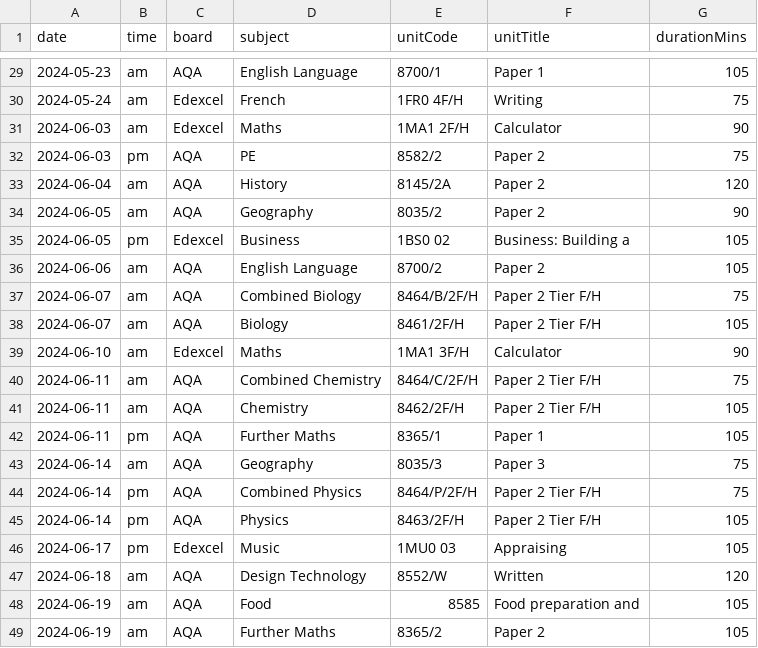
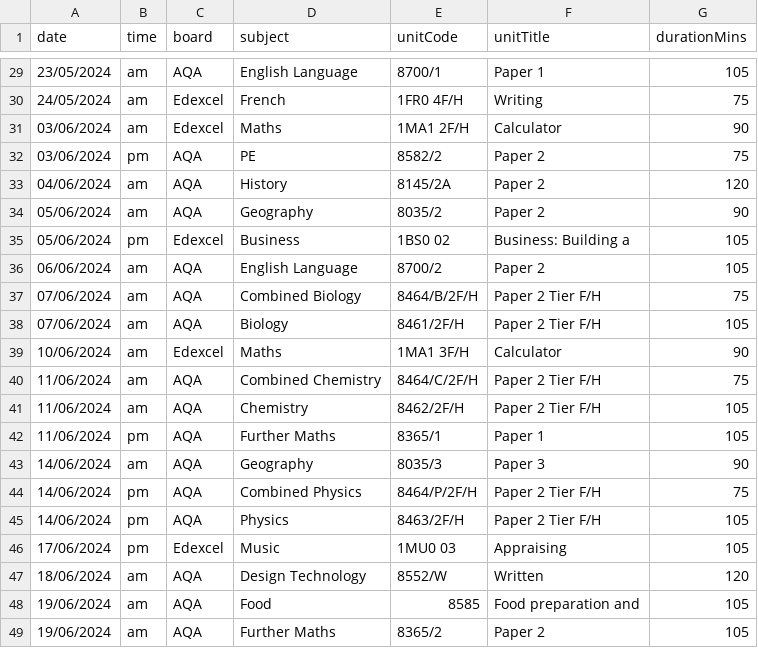
Before and after one commit to rubenparnell/examcountdown, a CSV file: exams.csv, drawn as a sheet; only a part is shown, gaps mark what is left out; the diff covers the shown part only.

```diff
--- a/exams.csv
+++ b/exams.csv
@@ -29,21 +29,21 @@ date,time,board,subject,unitCode,unitTitle,durationMins
-2024-05-23,am,AQA,English Language,8700/1,Paper 1,105
-2024-05-24,am,Edexcel,French,1FR0 4F/H,Writing,75
-2024-06-03,am,Edexcel,Maths,1MA1 2F/H,Calculator,90
-2024-06-03,pm,AQA,PE,8582/2,Paper 2,75
-2024-06-04,am,AQA,History,8145/2A,Paper 2,120
-2024-06-05,am,AQA,Geography,8035/2,Paper 2,90
-2024-06-05,pm,Edexcel,Business,1BS0 02,Business: Building a,105
-2024-06-06,am,AQA,English Language,8700/2,Paper 2,105
-2024-06-07,am,AQA,Combined Biology,8464/B/2F/H,Paper 2 Tier F/H,75
-2024-06-07,am,AQA,Biology,8461/2F/H,Paper 2 Tier F/H,105
-2024-06-10,am,Edexcel,Maths,1MA1 3F/H,Calculator,90
-2024-06-11,am,AQA,Combined Chemistry,8464/C/2F/H,Paper 2 Tier F/H,75
-2024-06-11,am,AQA,Chemistry,8462/2F/H,Paper 2 Tier F/H,105
-2024-06-11,pm,AQA,Further Maths,8365/1,Paper 1,105
-2024-06-14,am,AQA,Geography,8035/3,Paper 3,75
-2024-06-14,pm,AQA,Combined Physics,8464/P/2F/H,Paper 2 Tier F/H,75
-2024-06-14,pm,AQA,Physics,8463/2F/H,Paper 2 Tier F/H,105
-2024-06-17,pm,Edexcel,Music,1MU0 03,Appraising,105
-2024-06-18,am,AQA,Design Technology,8552/W,Written,120
-2024-06-19,am,AQA,Food,8585,Food preparation and,105
-2024-06-19,am,AQA,Further Maths,8365/2,Paper 2,105
+23/05/2024,am,AQA,English Language,8700/1,Paper 1,105
+24/05/2024,am,Edexcel,French,1FR0 4F/H,Writing,75
+03/06/2024,am,Edexcel,Maths,1MA1 2F/H,Calculator,90
+03/06/2024,pm,AQA,PE,8582/2,Paper 2,75
+04/06/2024,am,AQA,History,8145/2A,Paper 2,120
+05/06/2024,am,AQA,Geography,8035/2,Paper 2,90
+05/06/2024,pm,Edexcel,Business,1BS0 02,Business: Building a,105
+06/06/2024,am,AQA,English Language,8700/2,Paper 2,105
+07/06/2024,am,AQA,Combined Biology,8464/B/2F/H,Paper 2 Tier F/H,75
+07/06/2024,am,AQA,Biology,8461/2F/H,Paper 2 Tier F/H,105
+10/06/2024,am,Edexcel,Maths,1MA1 3F/H,Calculator,90
+11/06/2024,am,AQA,Combined Chemistry,8464/C/2F/H,Paper 2 Tier F/H,75
+11/06/2024,am,AQA,Chemistry,8462/2F/H,Paper 2 Tier F/H,105
+11/06/2024,pm,AQA,Further Maths,8365/1,Paper 1,105
+14/06/2024,am,AQA,Geography,8035/3,Paper 3,90
+14/06/2024,pm,AQA,Combined Physics,8464/P/2F/H,Paper 2 Tier F/H,75
+14/06/2024,pm,AQA,Physics,8463/2F/H,Paper 2 Tier F/H,105
+17/06/2024,pm,Edexcel,Music,1MU0 03,Appraising,105
+18/06/2024,am,AQA,Design Technology,8552/W,Written,120
+19/06/2024,am,AQA,Food,8585,Food preparation and,105
+19/06/2024,am,AQA,Further Maths,8365/2,Paper 2,105
```
Also changed, not shown: 27 edited cells elsewhere in this file, 4 other files.
